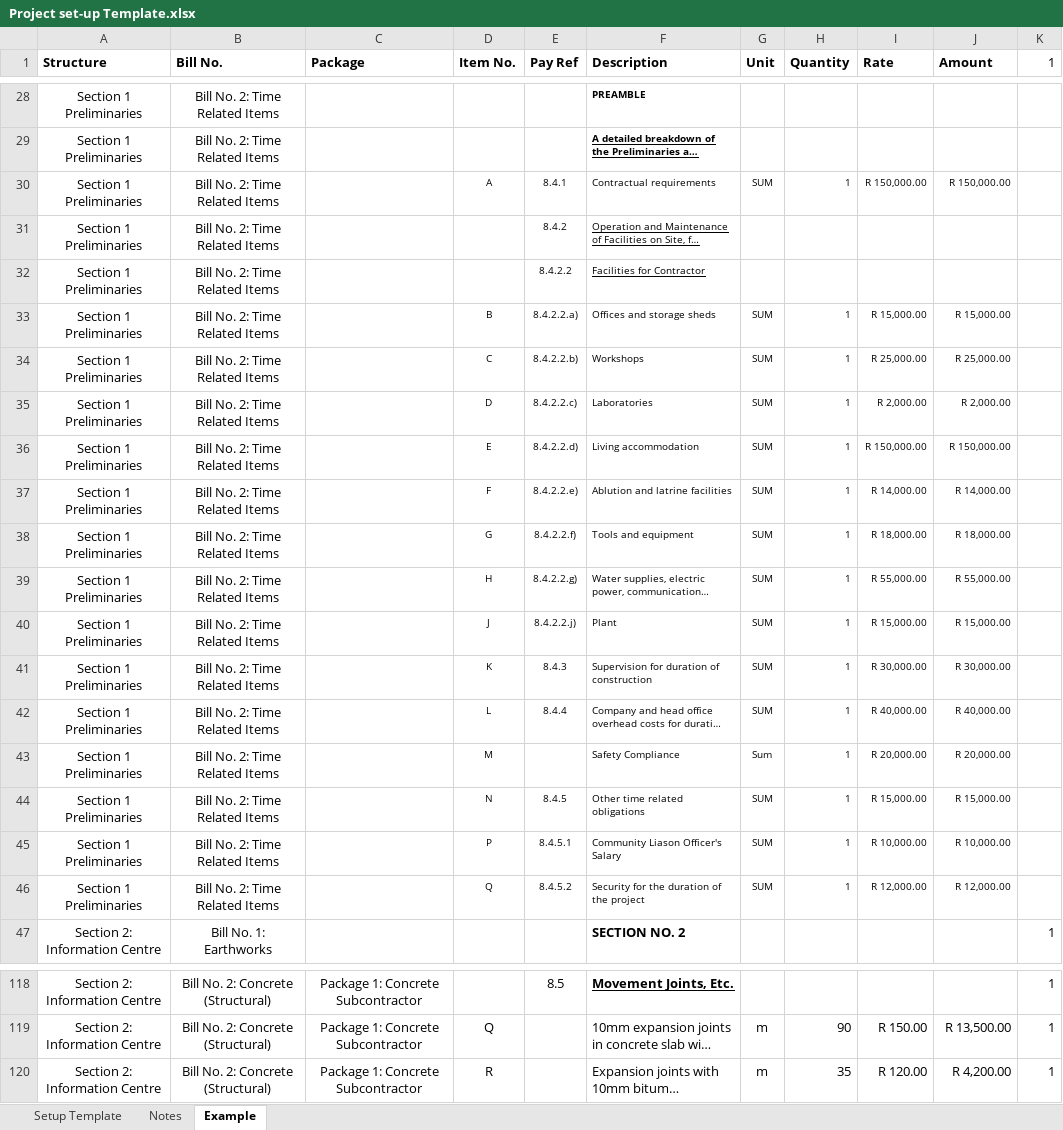
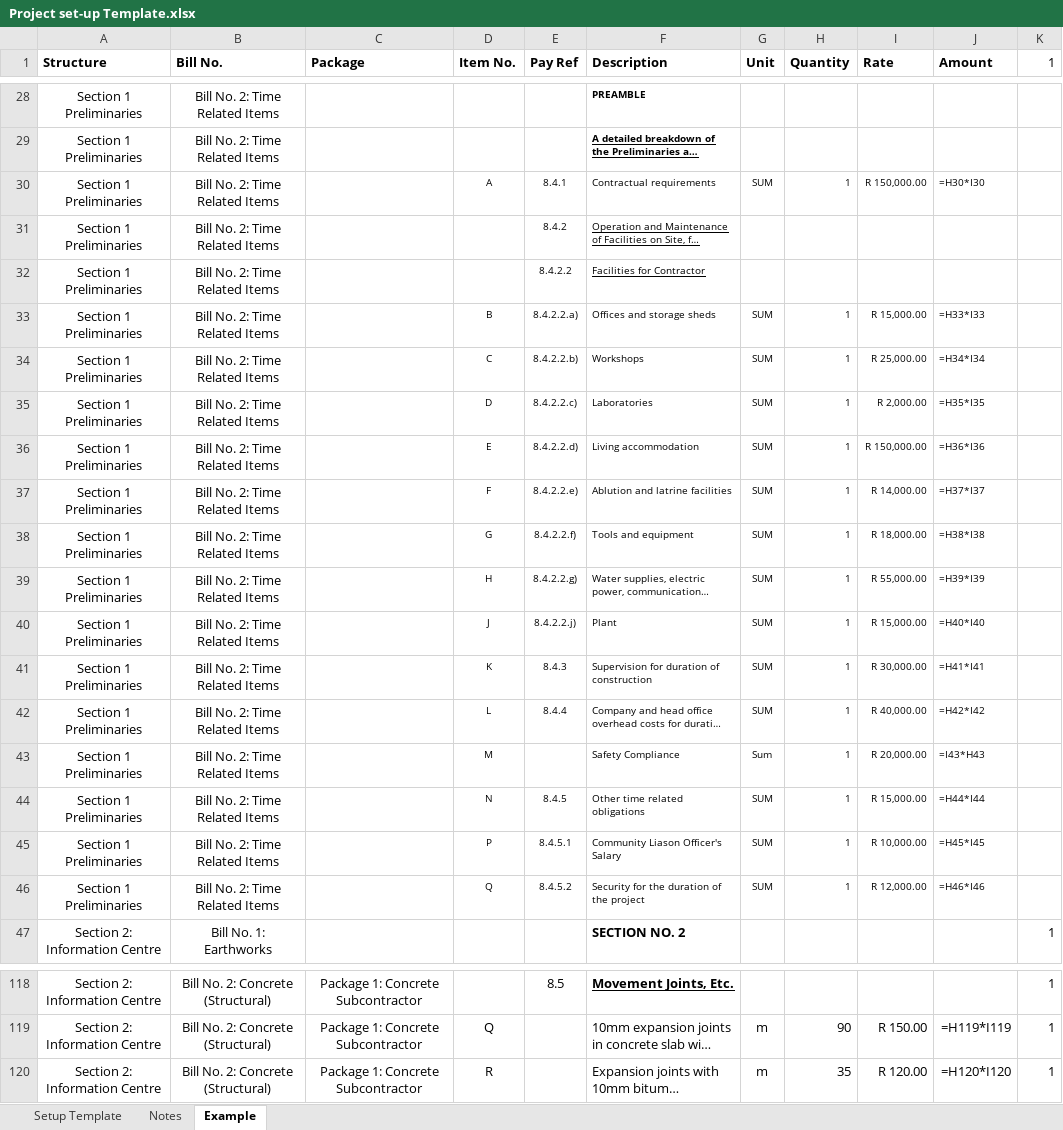
Before and after one commit to AI-Solutions-Pty-Ltd/profit-pro-app, an Excel workbook: app/BillOfQuantities/data/Project set-up Template.xlsx, sheet Example, drawn as a sheet; only a part is shown, gaps mark what is left out; long unchanged cells end in …; values as stored, in another font and other column widths than the file's, no borders; formulas without a stored value are shown as written; the diff covers the shown part only; the diff names each change by its address in the sheet, - before the commit and + after, or states it on an @@ line.

```diff
--- a/app/BillOfQuantities/data/Project set-up Template.xlsx (sheet Example)
+++ b/app/BillOfQuantities/data/Project set-up Template.xlsx (sheet Example)
-J30 (Amount): R 150,000.00
+J30 (Amount): =H30*I30
-J33 (Amount): R 15,000.00
+J33 (Amount): =H33*I33
-J34 (Amount): R 25,000.00
+J34 (Amount): =H34*I34
-J35 (Amount): R 2,000.00
+J35 (Amount): =H35*I35
-J36 (Amount): R 150,000.00
+J36 (Amount): =H36*I36
-J37 (Amount): R 14,000.00
+J37 (Amount): =H37*I37
-J38 (Amount): R 18,000.00
+J38 (Amount): =H38*I38
-J39 (Amount): R 55,000.00
+J39 (Amount): =H39*I39
-J40 (Amount): R 15,000.00
+J40 (Amount): =H40*I40
-J41 (Amount): R 30,000.00
+J41 (Amount): =H41*I41
-J42 (Amount): R 40,000.00
+J42 (Amount): =H42*I42
-J43 (Amount): R 20,000.00
+J43 (Amount): =I43*H43
-J44 (Amount): R 15,000.00
+J44 (Amount): =H44*I44
-J45 (Amount): R 10,000.00
+J45 (Amount): =H45*I45
-J46 (Amount): R 12,000.00
+J46 (Amount): =H46*I46
-J119 (Amount): R 13,500.00
+J119 (Amount): =H119*I119
-J120 (Amount): R 4,200.00
+J120 (Amount): =H120*I120
```
Also changed, not shown: 39 edited cells elsewhere in this sheet, sheet Setup Template.
